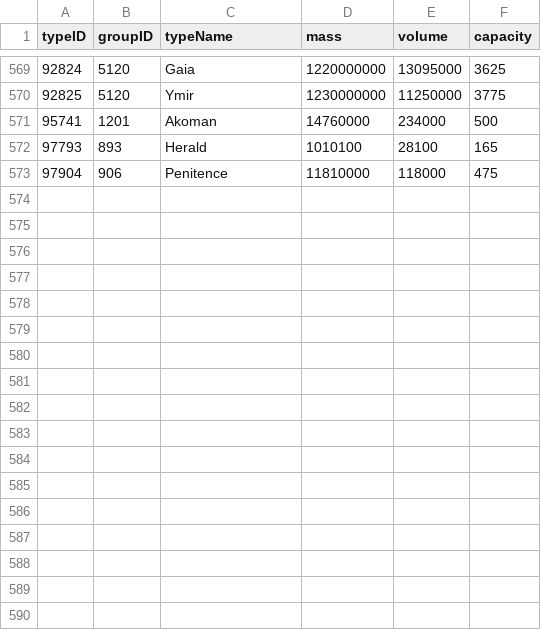
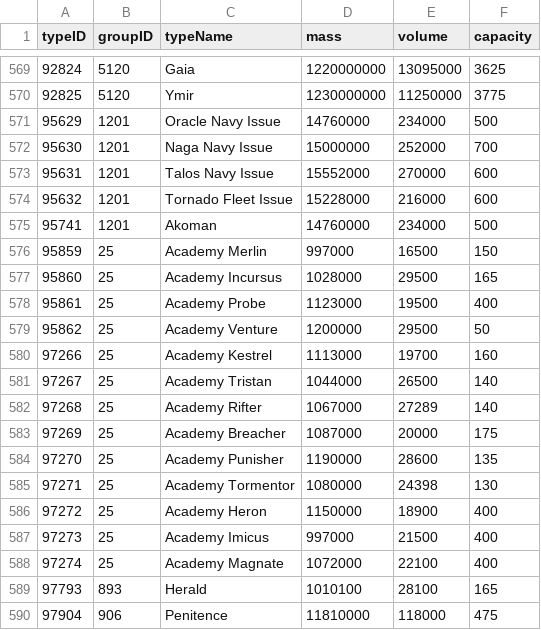
Before and after one commit to wanderer-industries/wanderer-assets, a CSV file: sde-files/invTypes.csv, drawn as a sheet; only a part is shown, gaps mark what is left out.

```diff
--- a/sde-files/invTypes.csv
+++ b/sde-files/invTypes.csv
@@ -570,3 +570,20 @@ typeID,groupID,typeName,mass,volume,capacity
 92825,5120,Ymir,1230000000,11250000,3775
+95629,1201,Oracle Navy Issue,14760000,234000,500
+95630,1201,Naga Navy Issue,15000000,252000,700
+95631,1201,Talos Navy Issue,15552000,270000,600
+95632,1201,Tornado Fleet Issue,15228000,216000,600
 95741,1201,Akoman,14760000,234000,500
+95859,25,Academy Merlin,997000,16500,150
+95860,25,Academy Incursus,1028000,29500,165
+95861,25,Academy Probe,1123000,19500,400
+95862,25,Academy Venture,1200000,29500,50
+97266,25,Academy Kestrel,1113000,19700,160
+97267,25,Academy Tristan,1044000,26500,140
+97268,25,Academy Rifter,1067000,27289,140
+97269,25,Academy Breacher,1087000,20000,175
+97270,25,Academy Punisher,1190000,28600,135
+97271,25,Academy Tormentor,1080000,24398,130
+97272,25,Academy Heron,1150000,18900,400
+97273,25,Academy Imicus,997000,21500,400
+97274,25,Academy Magnate,1072000,22100,400
 97793,893,Herald,1010100,28100,165
```
Also changed, not shown: 4 other files.
